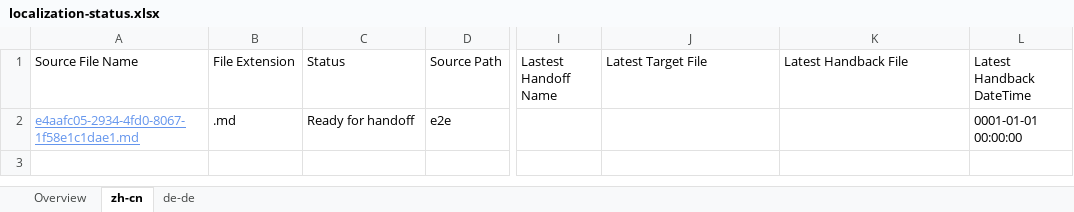
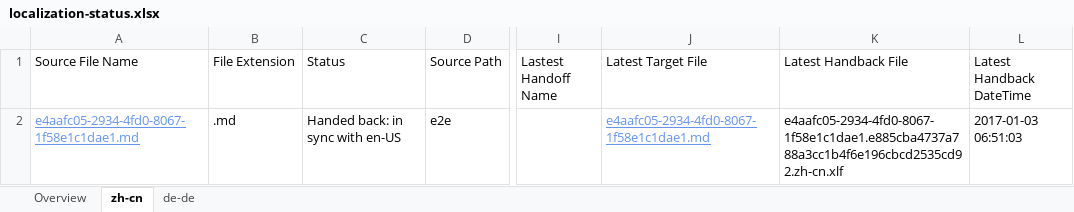
Before and after one commit to OpenLocalizationTestOrg/ol-test1-handback, an Excel workbook: ol-handback/OpenLocalizationTestOrg/ol-test1/ci/localization-status.xlsx, sheet zh-cn, drawn as a sheet; only a part is shown, gaps mark what is left out; values as stored, in another font and other column widths than the file's, no borders; table styles not drawn; the diff names each change by its address in the sheet, - before the commit and + after, or states it on an @@ line.

Commit message:
Generate Report for Handback

```diff
--- a/ol-handback/OpenLocalizationTestOrg/ol-test1/ci/localization-status.xlsx (sheet zh-cn)
+++ b/ol-handback/OpenLocalizationTestOrg/ol-test1/ci/localization-status.xlsx (sheet zh-cn)
-C2 (Status): Ready for handoff
+C2 (Status): Handed back: in sync with en-US
-J2 (Latest Target File): (empty)
+J2 (Latest Target File): e4aafc05-2934-4fd0-8067-1f58e1c1dae1.md
-K2 (Latest Handback File): (empty)
+K2 (Latest Handback File): e4aafc05-2934-4fd0-8067-1f58e1c1dae1.e885cba4737a788a3cc1b4f6e196cbcd2535cd92.zh-cn.xlf
-L2 (Latest Handback DateTime): 0001-01-01 00:00:00
+L2 (Latest Handback DateTime): 2017-01-03 06:51:03
```
Also changed, not shown: sheet de-de, sheet Overview, 1 other file.
